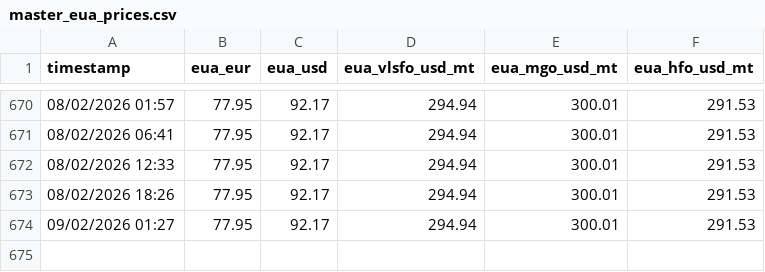
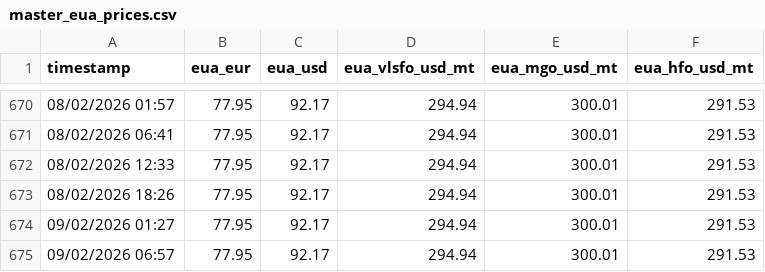
Before and after one commit to yiangostim/bunker_prices_srape, a CSV file: master_eua_prices.csv, drawn as a sheet; only a part is shown, gaps mark what is left out; the diff names each change by its address in the sheet, - before the commit and + after, or states it on an @@ line.

```diff
--- a/master_eua_prices.csv
+++ b/master_eua_prices.csv
+row 675: 09/02/2026 06:57 | 77.95 | 92.17 | 294.94 | 300.01 | 291.53
```
Also changed, not shown: master_methanol_prices.csv, 1 other file.
